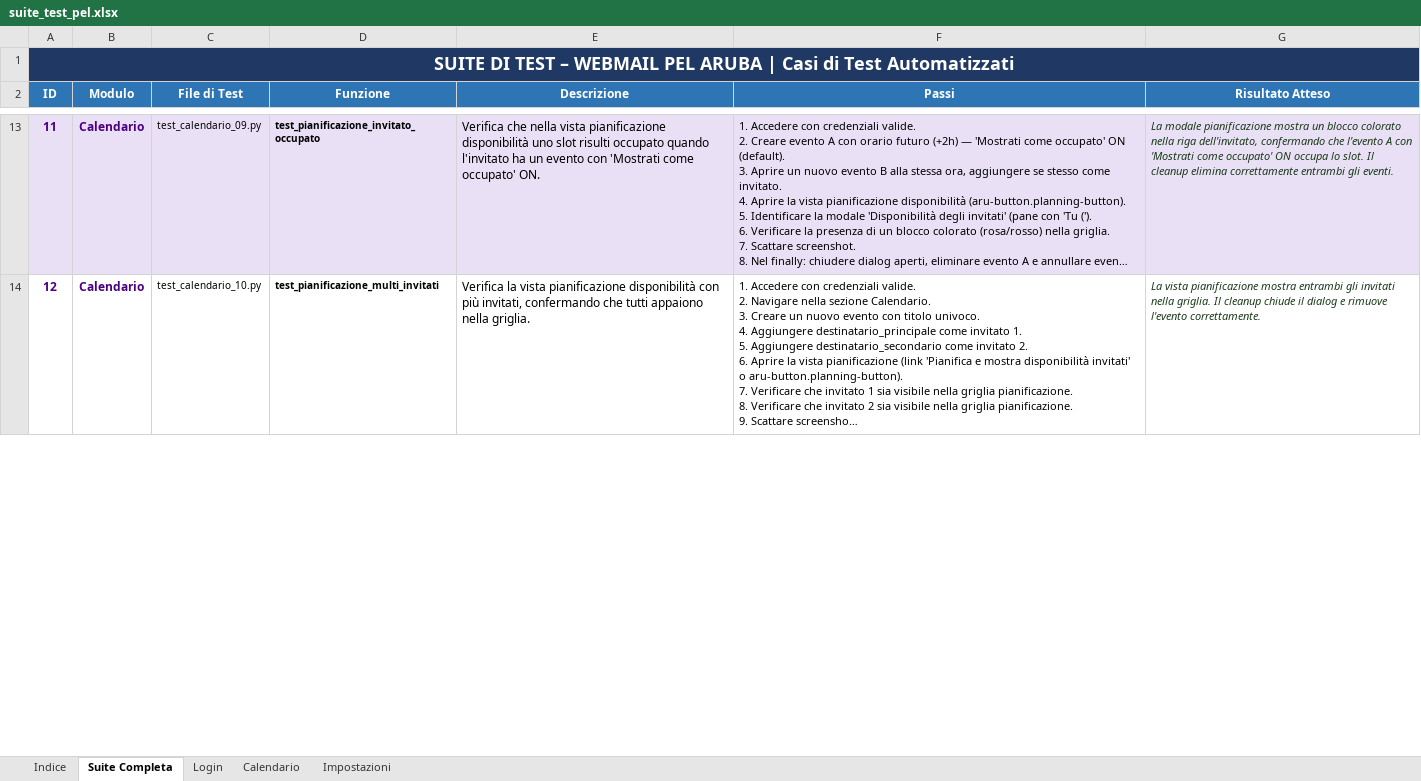
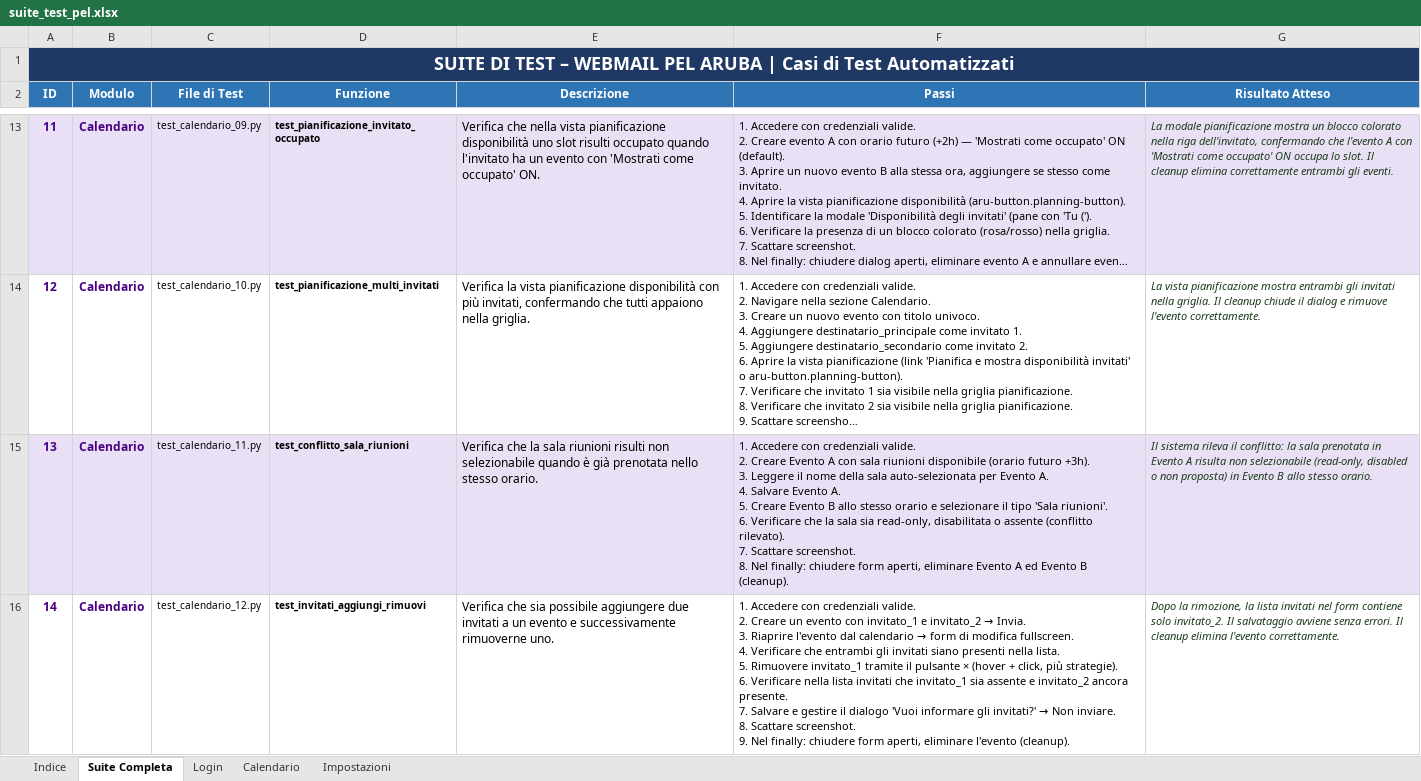
Before and after one commit to FranGalluccio/ARUBA_automation, an Excel workbook: suite_test_pel.xlsx, sheet Suite Completa, drawn as a sheet; only a part is shown, gaps mark what is left out; long unchanged cells end in …; values as stored, in another font and other column widths than the file's, no borders; ↵ is a line break in a cell; the diff covers the shown part only; the diff names each change by its address in the sheet, - before the commit and + after, or states it on an @@ line.

```diff
--- a/suite_test_pel.xlsx (sheet Suite Completa)
+++ b/suite_test_pel.xlsx (sheet Suite Completa)
+row 15: 13 | Calendario | test_calendario_11.py | test_conflitto_sala_riunioni | Verifica che la sala riunioni risulti non selezionabile quando è già prenotata nello stesso orario. | 1. Accedere con credenziali valide. ↵ 2. Creare Evento A con sala riunioni disponibile (orario futuro +3h). ↵ 3. Leggere il nome della sala auto-selezionata per Evento A. ↵ 4. Salvare Evento A. ↵ 5. Creare Evento B allo stesso orario e selezionare il tipo 'Sala riunioni'. ↵ 6. Verificare che la sala sia read-only, disabilitata o assente (conflitto rilevato). ↵ 7. Scattare screenshot. ↵ 8. Nel finally: chiudere form aperti, eliminare Evento A ed Evento B (cleanup). | Il sistema rileva il conflitto: la sala prenotata in Evento A risulta non selezionabile (read-only, disabled o non proposta) in Evento B allo stesso orario.
+row 16: 14 | Calendario | test_calendario_12.py | test_invitati_aggiungi_rimuovi | Verifica che sia possibile aggiungere due invitati a un evento e successivamente rimuoverne uno. | 1. Accedere con credenziali valide. ↵ 2. Creare un evento con invitato_1 e invitato_2 → Invia. ↵ 3. Riaprire l'evento dal calendario → form di modifica fullscreen. ↵ 4. Verificare che entrambi gli invitati siano presenti nella lista. ↵ 5. Rimuovere invitato_1 tramite il pulsante × (hover + click, più strategie). ↵ 6. Verificare nella lista invitati che invitato_1 sia assente e invitato_2 ancora presente. ↵ 7. Salvare e gestire il dialogo 'Vuoi informare gli invitati?' → Non inviare. ↵ 8. Scattare screenshot. ↵ 9. Nel finally: chiudere form aperti, eliminare l'evento (cleanup). | Dopo la rimozione, la lista invitati nel form contiene solo invitato_2. Il salvataggio avviene senza errori. Il cleanup elimina l'evento correttamente.
```
Also changed, not shown: 1 added row and row numbers in column A elsewhere in this sheet, sheet Calendario, sheet Indice, sheet Impostazioni, suite_test_pec_mobile.xlsx, 1 other file.
